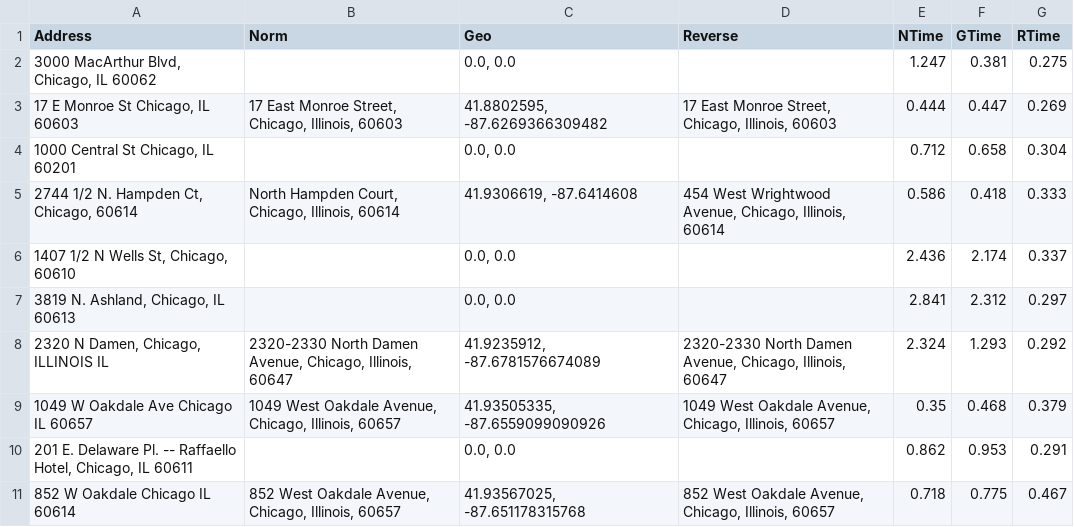
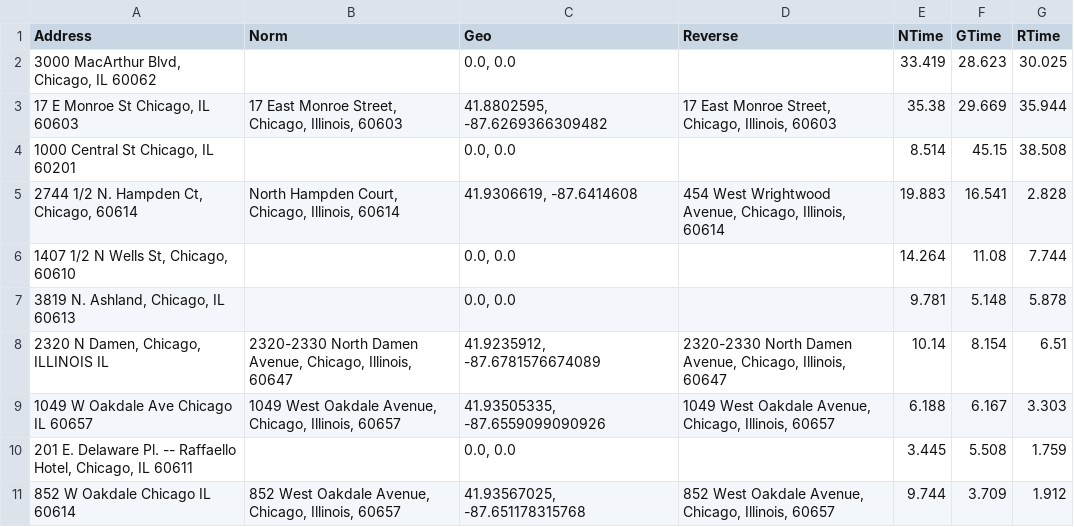
Before and after one commit to sapanda/geocoding-research, a CSV file: results/OpenStreetMaps.csv, drawn as a sheet; only a part is shown; the diff covers the shown part only.

```diff
--- a/results/OpenStreetMaps.csv
+++ b/results/OpenStreetMaps.csv
@@ -1,11 +1,11 @@
 Address, Norm, Geo, Reverse, NTime, GTime, RTime
-"3000 MacArthur Blvd, Chicago, IL 60062","","0.0, 0.0","","1.247","0.381","0.275"
-"17 E Monroe St Chicago, IL 60603","17 East Monroe Street, Chicago, Illinois, 60603","41.8802595, -87.6269366309482","17 East Monroe Street, Chicago, Illinois, 60603","0.444","0.447","0.269"
-"1000 Central St Chicago, IL 60201","","0.0, 0.0","","0.712","0.658","0.304"
-"2744 1/2 N. Hampden Ct, Chicago, 60614","North Hampden Court, Chicago, Illinois, 60614","41.9306619, -87.6414608","454 West Wrightwood Avenue, Chicago, Illinois, 60614","0.586","0.418","0.333"
-"1407 1/2 N Wells St, Chicago, 60610","","0.0, 0.0","","2.436","2.174","0.337"
-"3819 N. Ashland, Chicago, IL 60613","","0.0, 0.0","","2.841","2.312","0.297"
-"2320 N Damen, Chicago, ILLINOIS IL","2320-2330 North Damen Avenue, Chicago, Illinois, 60647","41.9235912, -87.6781576674089","2320-2330 North Damen Avenue, Chicago, Illinois, 60647","2.324","1.293","0.292"
-"1049 W Oakdale Ave Chicago IL 60657","1049 West Oakdale Avenue, Chicago, Illinois, 60657","41.93505335, -87.6559099090926","1049 West Oakdale Avenue, Chicago, Illinois, 60657","0.35","0.468","0.379"
-"201 E. Delaware Pl. -- Raffaello Hotel, Chicago, IL 60611","","0.0, 0.0","","0.862","0.953","0.291"
-"852 W Oakdale Chicago IL 60614","852 West Oakdale Avenue, Chicago, Illinois, 60657","41.93567025, -87.651178315768","852 West Oakdale Avenue, Chicago, Illinois, 60657","0.718","0.775","0.467"
+"3000 MacArthur Blvd, Chicago, IL 60062","","0.0, 0.0","","33.419","28.623","30.025"
+"17 E Monroe St Chicago, IL 60603","17 East Monroe Street, Chicago, Illinois, 60603","41.8802595, -87.6269366309482","17 East Monroe Street, Chicago, Illinois, 60603","35.38","29.669","35.944"
+"1000 Central St Chicago, IL 60201","","0.0, 0.0","","8.514","45.15","38.508"
+"2744 1/2 N. Hampden Ct, Chicago, 60614","North Hampden Court, Chicago, Illinois, 60614","41.9306619, -87.6414608","454 West Wrightwood Avenue, Chicago, Illinois, 60614","19.883","16.541","2.828"
+"1407 1/2 N Wells St, Chicago, 60610","","0.0, 0.0","","14.264","11.08","7.744"
+"3819 N. Ashland, Chicago, IL 60613","","0.0, 0.0","","9.781","5.148","5.878"
+"2320 N Damen, Chicago, ILLINOIS IL","2320-2330 North Damen Avenue, Chicago, Illinois, 60647","41.9235912, -87.6781576674089","2320-2330 North Damen Avenue, Chicago, Illinois, 60647","10.14","8.154","6.51"
+"1049 W Oakdale Ave Chicago IL 60657","1049 West Oakdale Avenue, Chicago, Illinois, 60657","41.93505335, -87.6559099090926","1049 West Oakdale Avenue, Chicago, Illinois, 60657","6.188","6.167","3.303"
+"201 E. Delaware Pl. -- Raffaello Hotel, Chicago, IL 60611","","0.0, 0.0","","3.445","5.508","1.759"
+"852 W Oakdale Chicago IL 60614","852 West Oakdale Avenue, Chicago, Illinois, 60657","41.93567025, -87.651178315768","852 West Oakdale Avenue, Chicago, Illinois, 60657","9.744","3.709","1.912"
```
Also changed, not shown: 39 edited cells elsewhere in this file, 6 other files.
